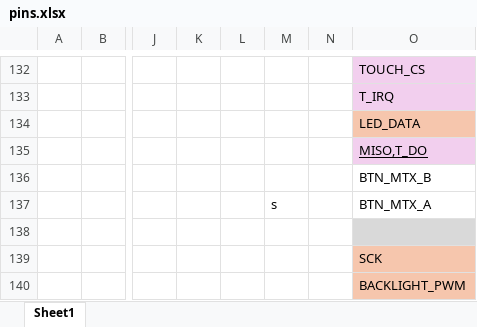
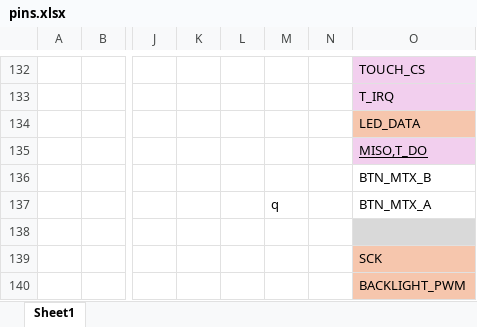
Before and after one commit to frsaba/mcguitarpedal, an Excel workbook: pins.xlsx, sheet Sheet1, drawn as a sheet; only a part is shown, gaps mark what is left out; values as stored, in another font and other column widths than the file's, no borders; charts and pictures not drawn; the diff names each change by its address in the sheet, - before the commit and + after, or states it on an @@ line.

```diff
--- a/pins.xlsx (sheet Sheet1)
+++ b/pins.xlsx (sheet Sheet1)
-M137: s
+M137: q
```
Also changed, not shown: 5 other files.
